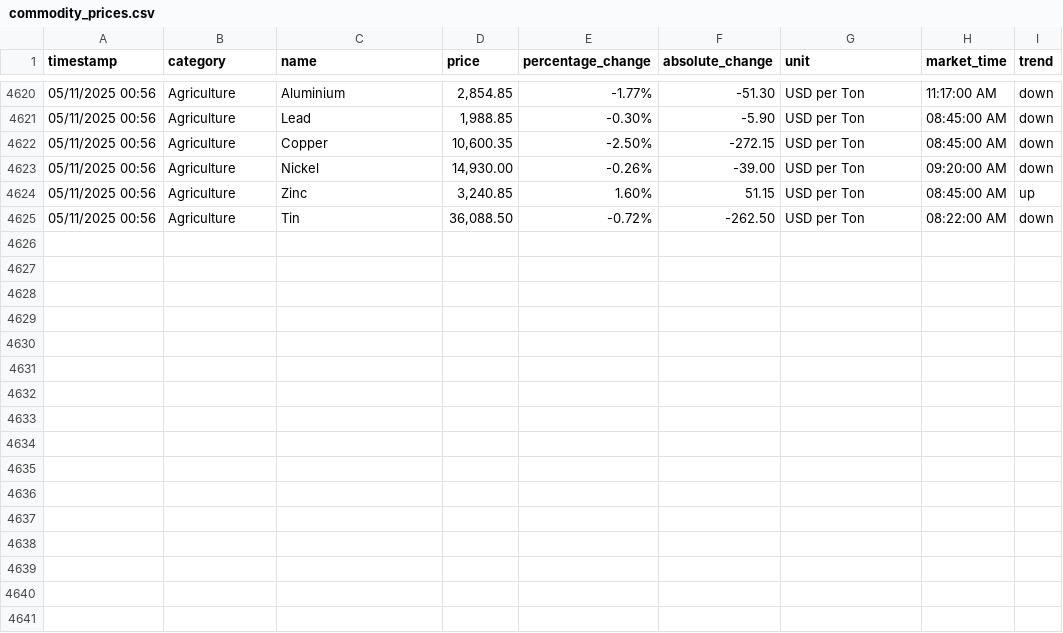
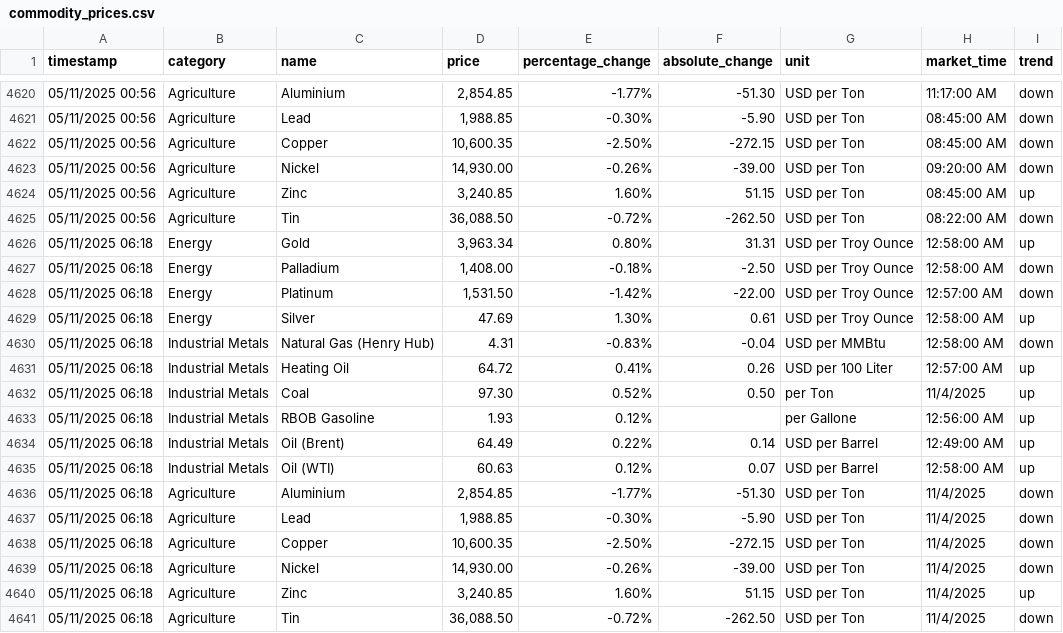
Before and after one commit to yiangostim/commodity-price-scraper, a CSV file: data/commodity_prices.csv, drawn as a sheet; only a part is shown, gaps mark what is left out; the diff names each change by its address in the sheet, - before the commit and + after, or states it on an @@ line.

```diff
--- a/data/commodity_prices.csv
+++ b/data/commodity_prices.csv
+row 4626: 05/11/2025 06:18 | Energy | Gold | 3,963.34 | 0.80% | 31.31 | USD per Troy Ounce | 12:58:00 AM | up
+row 4627: 05/11/2025 06:18 | Energy | Palladium | 1,408.00 | -0.18% | -2.50 | USD per Troy Ounce | 12:58:00 AM | down
+row 4628: 05/11/2025 06:18 | Energy | Platinum | 1,531.50 | -1.42% | -22.00 | USD per Troy Ounce | 12:57:00 AM | down
+row 4629: 05/11/2025 06:18 | Energy | Silver | 47.69 | 1.30% | 0.61 | USD per Troy Ounce | 12:58:00 AM | up
+row 4630: 05/11/2025 06:18 | Industrial Metals | Natural Gas (Henry Hub) | 4.31 | -0.83% | -0.04 | USD per MMBtu | 12:58:00 AM | down
+row 4631: 05/11/2025 06:18 | Industrial Metals | Heating Oil | 64.72 | 0.41% | 0.26 | USD per 100 Liter | 12:57:00 AM | up
+row 4632: 05/11/2025 06:18 | Industrial Metals | Coal | 97.30 | 0.52% | 0.50 | per Ton | 11/4/2025 | up
+row 4633: 05/11/2025 06:18 | Industrial Metals | RBOB Gasoline | 1.93 | 0.12% |  | per Gallone | 12:56:00 AM | up
+row 4634: 05/11/2025 06:18 | Industrial Metals | Oil (Brent) | 64.49 | 0.22% | 0.14 | USD per Barrel | 12:49:00 AM | up
+row 4635: 05/11/2025 06:18 | Industrial Metals | Oil (WTI) | 60.63 | 0.12% | 0.07 | USD per Barrel | 12:58:00 AM | up
+row 4636: 05/11/2025 06:18 | Agriculture | Aluminium | 2,854.85 | -1.77% | -51.30 | USD per Ton | 11/4/2025 | down
+row 4637: 05/11/2025 06:18 | Agriculture | Lead | 1,988.85 | -0.30% | -5.90 | USD per Ton | 11/4/2025 | down
+row 4638: 05/11/2025 06:18 | Agriculture | Copper | 10,600.35 | -2.50% | -272.15 | USD per Ton | 11/4/2025 | down
+row 4639: 05/11/2025 06:18 | Agriculture | Nickel | 14,930.00 | -0.26% | -39.00 | USD per Ton | 11/4/2025 | down
+row 4640: 05/11/2025 06:18 | Agriculture | Zinc | 3,240.85 | 1.60% | 51.15 | USD per Ton | 11/4/2025 | up
+row 4641: 05/11/2025 06:18 | Agriculture | Tin | 36,088.50 | -0.72% | -262.50 | USD per Ton | 11/4/2025 | down
```
Also changed, not shown: 1 other file.
